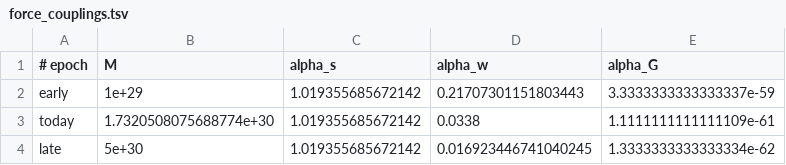
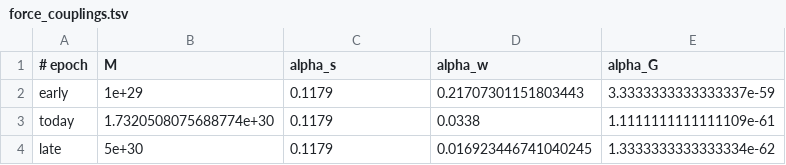
Before and after one commit to ghowland/cks, a TSV file: data/force_couplings.tsv, drawn as a sheet.

```diff
--- a/data/force_couplings.tsv
+++ b/data/force_couplings.tsv
@@ -1,4 +1,4 @@
 # epoch	M	alpha_s	alpha_w	alpha_G
-early	1e+29	1.019355685672142	0.21707301151803443	3.3333333333333337e-59
-today	1.7320508075688774e+30	1.019355685672142	0.0338	1.1111111111111109e-61
-late	5e+30	1.019355685672142	0.016923446741040245	1.3333333333333334e-62
+early	1e+29	0.1179	0.21707301151803443	3.3333333333333337e-59
+today	1.7320508075688774e+30	0.1179	0.0338	1.1111111111111109e-61
+late	5e+30	0.1179	0.016923446741040245	1.3333333333333334e-62
```
Also changed, not shown: data/cosmo_densities.tsv, 1 other file.
